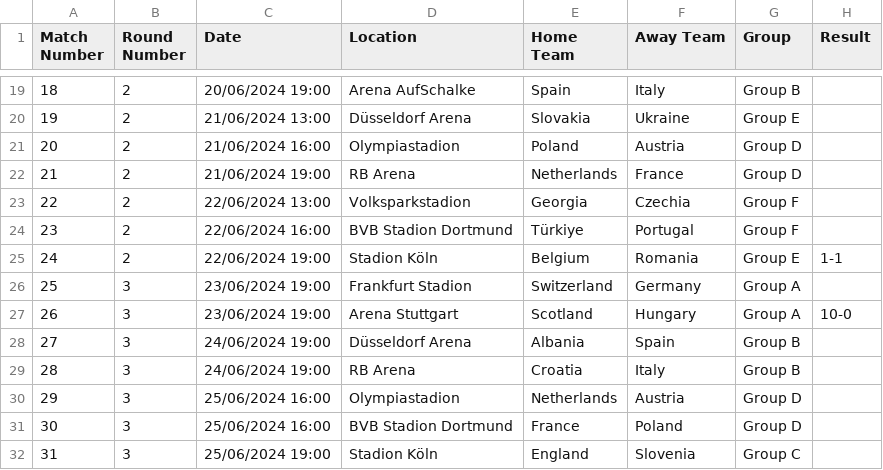
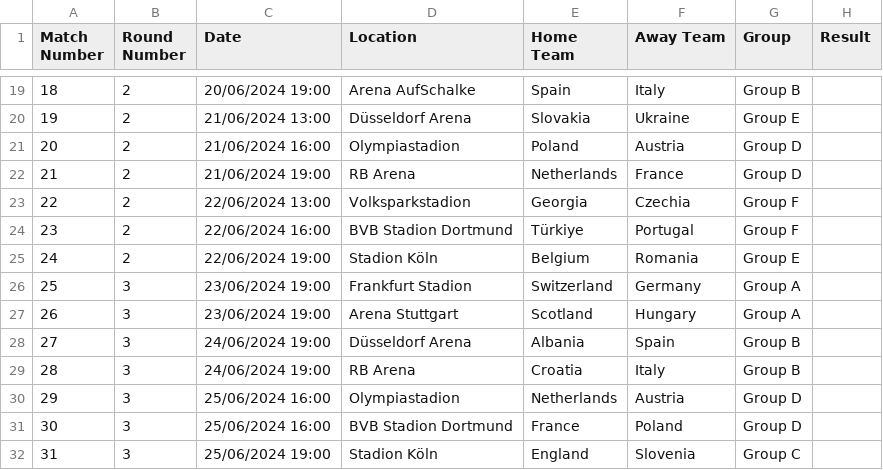
Before and after one commit to jday1/euros.python, a CSV file: fixtures.csv, drawn as a sheet; only a part is shown, gaps mark what is left out; the diff covers the shown part only; the diff names each change by its address in the sheet, - before the commit and + after, or states it on an @@ line.

```diff
--- a/fixtures.csv
+++ b/fixtures.csv
-H25 (Result): 1-1
+H25 (Result): (empty)
-H27 (Result): 10-0
+H27 (Result): (empty)
```
Also changed, not shown: 1 added row, 1 removed row, 2 moved rows, 6 edited cells and row numbers in column A elsewhere in this file, 9 other files.
